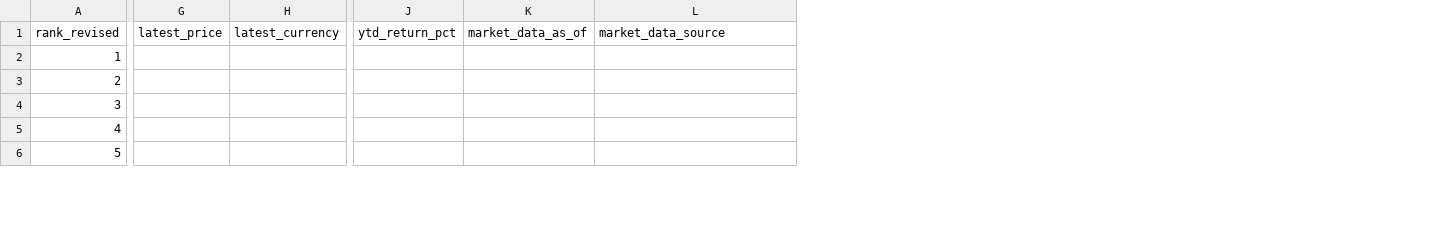
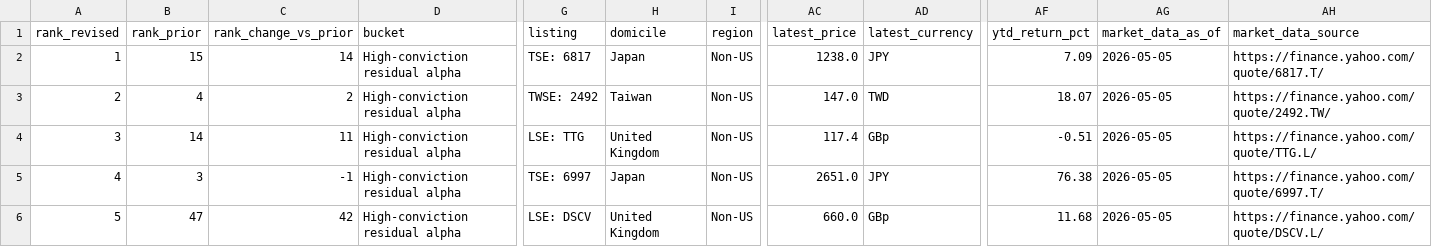
Before and after one commit to dylanler/investing-research, a CSV file: public/reports/ai-passives-alpha/data/top10_non_us_residual_alpha.csv, drawn as a sheet; only a part is shown, gaps mark what is left out; addresses are those after the commit; the diff covers the shown part only; the diff names each change by its address in the sheet, - before the commit and + after, or states it on an @@ line.

```diff
--- a/public/reports/ai-passives-alpha/data/top10_non_us_residual_alpha.csv
+++ b/public/reports/ai-passives-alpha/data/top10_non_us_residual_alpha.csv
+column B (rank_prior), rows 2-6: 15 | 4 | 14 | 3 | 47
+column C (rank_change_vs_prior), rows 2-6: 14 | 2 | 11 | -1 | 42
+column D (bucket), rows 2-6: all High-conviction residual alpha
+column G (listing), rows 2-6: TSE: 6817 | TWSE: 2492 | LSE: TTG | TSE: 6997 | LSE: DSCV
+column H (domicile), rows 2-6: Japan | Taiwan | United Kingdom | Japan | United Kingdom
+column I (region), rows 2-6: all Non-US
-AC2 (latest_price): (empty)
+AC2 (latest_price): 1238.0
-AD2 (latest_currency): (empty)
+AD2 (latest_currency): JPY
-AF2 (ytd_return_pct): (empty)
+AF2 (ytd_return_pct): 7.09
-AG2:AG6 (market_data_as_of): (empty)
+AG2:AG6 (market_data_as_of): 2026-05-05
-AH2 (market_data_source): (empty)
+AH2 (market_data_source): https://finance.yahoo.com/quote/6817.T/
-AC3 (latest_price): (empty)
+AC3 (latest_price): 147.0
-AD3 (latest_currency): (empty)
+AD3 (latest_currency): TWD
-AF3 (ytd_return_pct): (empty)
+AF3 (ytd_return_pct): 18.07
-AH3 (market_data_source): (empty)
+AH3 (market_data_source): https://finance.yahoo.com/quote/2492.TW/
-AC4 (latest_price): (empty)
+AC4 (latest_price): 117.4
-AD4 (latest_currency): (empty)
+AD4 (latest_currency): GBp
-AF4 (ytd_return_pct): (empty)
+AF4 (ytd_return_pct): -0.51
-AH4 (market_data_source): (empty)
+AH4 (market_data_source): https://finance.yahoo.com/quote/TTG.L/
-AC5 (latest_price): (empty)
+AC5 (latest_price): 2651.0
-AD5 (latest_currency): (empty)
+AD5 (latest_currency): JPY
-AF5 (ytd_return_pct): (empty)
+AF5 (ytd_return_pct): 76.38
-AH5 (market_data_source): (empty)
+AH5 (market_data_source): https://finance.yahoo.com/quote/6997.T/
-AC6 (latest_price): (empty)
+AC6 (latest_price): 660.0
-AD6 (latest_currency): (empty)
+AD6 (latest_currency): GBp
-AF6 (ytd_return_pct): (empty)
+AF6 (ytd_return_pct): 11.68
-AH6 (market_data_source): (empty)
+AH6 (market_data_source): https://finance.yahoo.com/quote/DSCV.L/
```
Also changed, not shown: 18 added columns and 28 edited cells elsewhere in this file, public/reports/ai-passives-alpha/data/demoted_rerated_names.csv, public/reports/ai-passives-alpha/data/revised_top100_master.csv, 54 other files.
